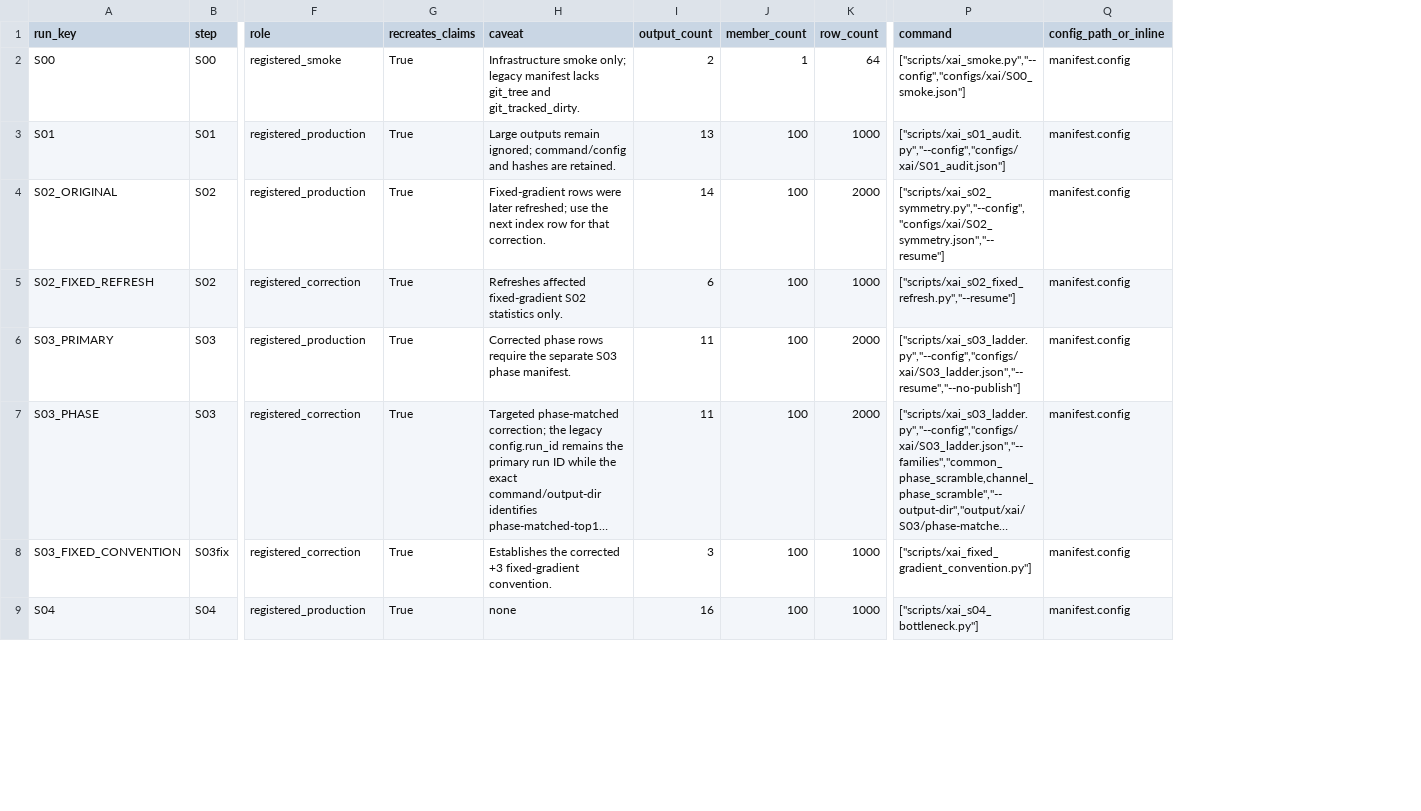
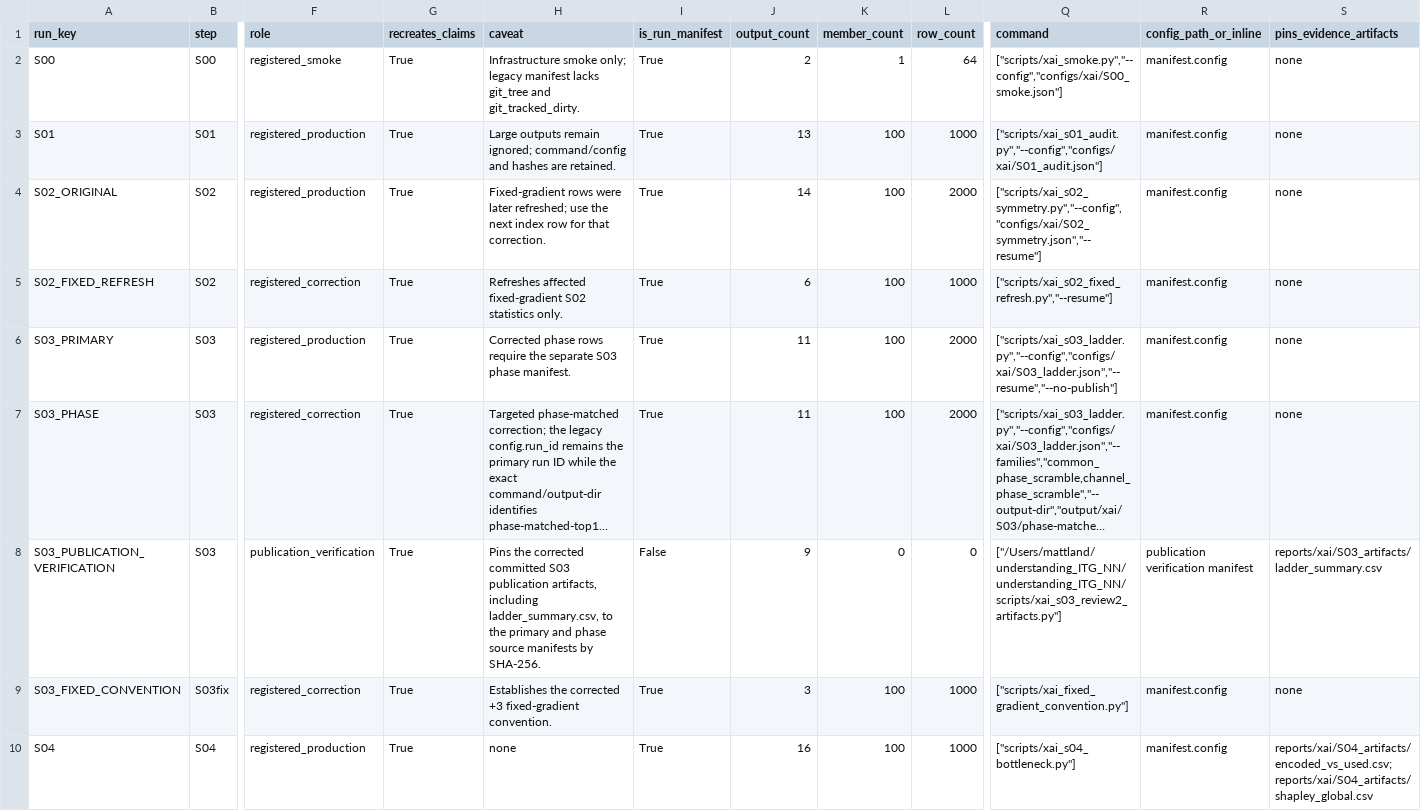
Before and after one commit to landreman/understanding_ITG_NN, a CSV file: reports/xai/S14_artifacts/reproducibility_index.csv, drawn as a sheet; only a part is shown, gaps mark what is left out; long unchanged cells end in …; rows hold the shown columns only; the diff names each change by its address in the sheet, - before the commit and + after, or states it on an @@ line.

```diff
--- a/reports/xai/S14_artifacts/reproducibility_index.csv
+++ b/reports/xai/S14_artifacts/reproducibility_index.csv
+column I (is_run_manifest), rows 2-7: all True; rows 9-10: True | True
+column S (pins_evidence_artifacts), rows 2-7: all none; rows 9-10: none | reports/xai/S04_artifacts/encoded_vs_used.csv;reports/xai/S04_artifacts/shapley_global.csv
+row 8: S03_PUBLICATION_VERIFICATION | S03 | publication_verification | True | Pins the corrected committed S03 publication artifacts, including ladder_summary.csv, to the primary and phase source manifests by SHA-256. | False | 9 | 0 | 0 | ["/Users/mattland/understanding_ITG_NN/understanding_ITG_NN/scripts/xai_s03_review2_artifacts.py"] | publication verification manifest | reports/xai/S03_artifacts/ladder_summary.csv
```
Also changed, not shown: reports/xai/S14_artifacts/claim_register.csv, reports/xai/S14_artifacts/evidence_matrix.csv, 5 other files.
